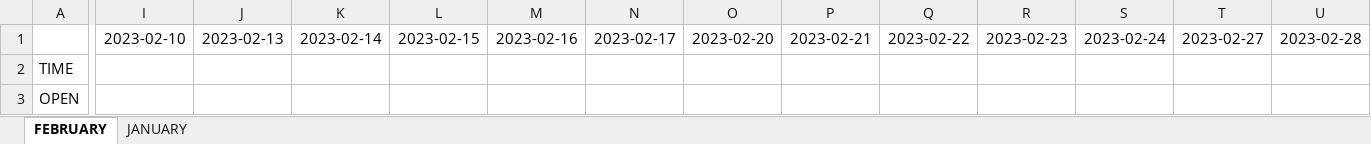
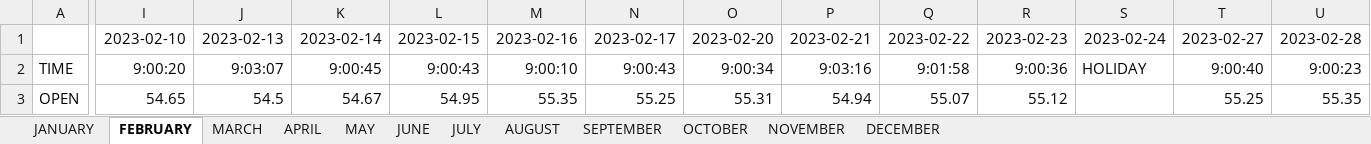
Before and after one commit to pmagtulis/usd-php-forex, an Excel workbook: raw_data/2023 BAP FX Summary.xlsx, sheet FEBRUARY, drawn as a sheet; only a part is shown, gaps mark what is left out; values as stored, in another font and other column widths than the file's, no borders; charts and pictures and conditional formats not drawn; the diff covers the shown part only; the diff names each change by its address in the sheet, - before the commit and + after, or states it on an @@ line.

```diff
--- a/raw_data/2023 BAP FX Summary.xlsx (sheet FEBRUARY)
+++ b/raw_data/2023 BAP FX Summary.xlsx (sheet FEBRUARY)
+sheet tab: MARCH
+sheet tab: APRIL
+sheet tab: MAY
+sheet tab: JUNE
+sheet tab: JULY
+sheet tab: AUGUST
+sheet tab: SEPTEMBER
+sheet tab: OCTOBER
+sheet tab: NOVEMBER
+sheet tab: DECEMBER
@@ sheet tab order changed: JANUARY | FEBRUARY | MARCH | APRIL | MAY | JUNE | JULY | AUGUST | SEPTEMBER | OCTOBER | NOVEMBER | DECEMBER @@
-I2: (empty)
+I2: 9:00:20
-J2: (empty)
+J2: 9:03:07
-K2: (empty)
+K2: 9:00:45
-L2: (empty)
+L2: 9:00:43
-M2: (empty)
+M2: 9:00:10
-N2: (empty)
+N2: 9:00:43
-O2: (empty)
+O2: 9:00:34
-P2: (empty)
+P2: 9:03:16
-Q2: (empty)
+Q2: 9:01:58
-R2: (empty)
+R2: 9:00:36
-S2: (empty)
+S2: HOLIDAY
-T2: (empty)
+T2: 9:00:40
-U2: (empty)
+U2: 9:00:23
-I3: (empty)
+I3: 54.65
-J3: (empty)
+J3: 54.5
-K3: (empty)
+K3: 54.67
-L3: (empty)
+L3: 54.95
-M3: (empty)
+M3: 55.35
-N3: (empty)
+N3: 55.25
-O3: (empty)
+O3: 55.31
-P3: (empty)
+P3: 54.94
-Q3: (empty)
+Q3: 55.07
-R3: (empty)
+R3: 55.12
-T3: (empty)
+T3: 55.25
-U3: (empty)
+U3: 55.35
```
Also changed, not shown: 120 edited cells elsewhere in this sheet, formulas that keep their value, charts or pictures, 3 other files.
